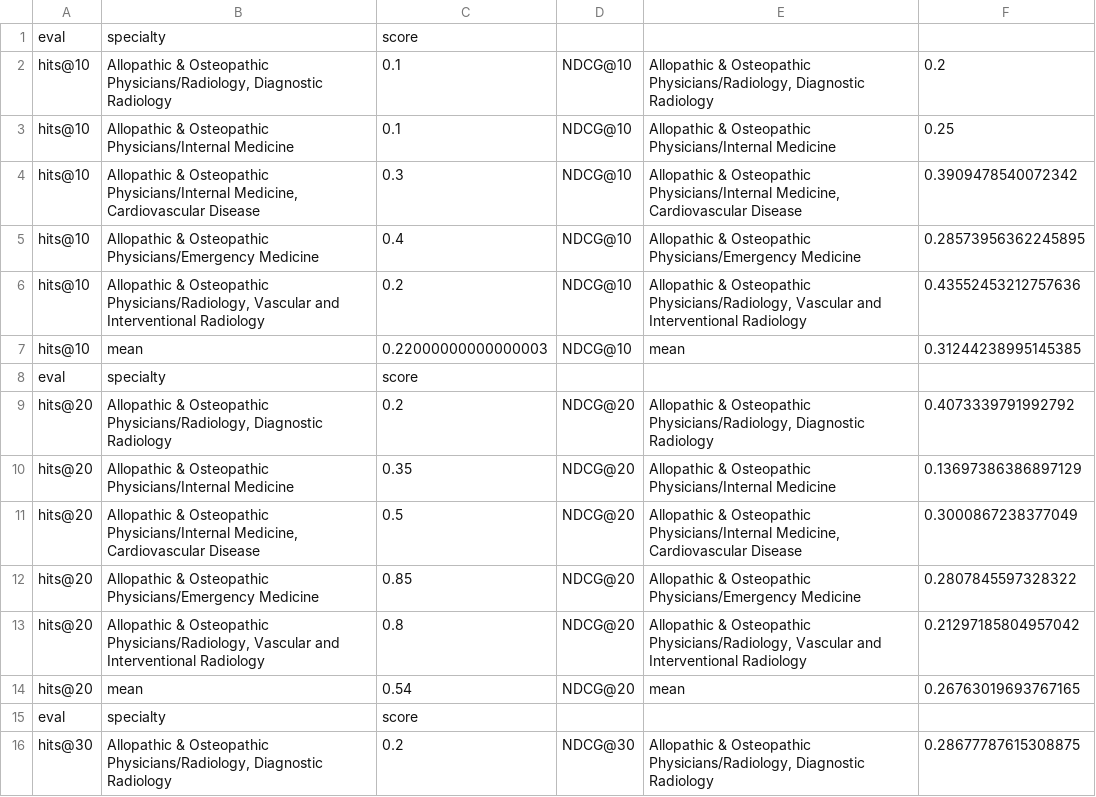
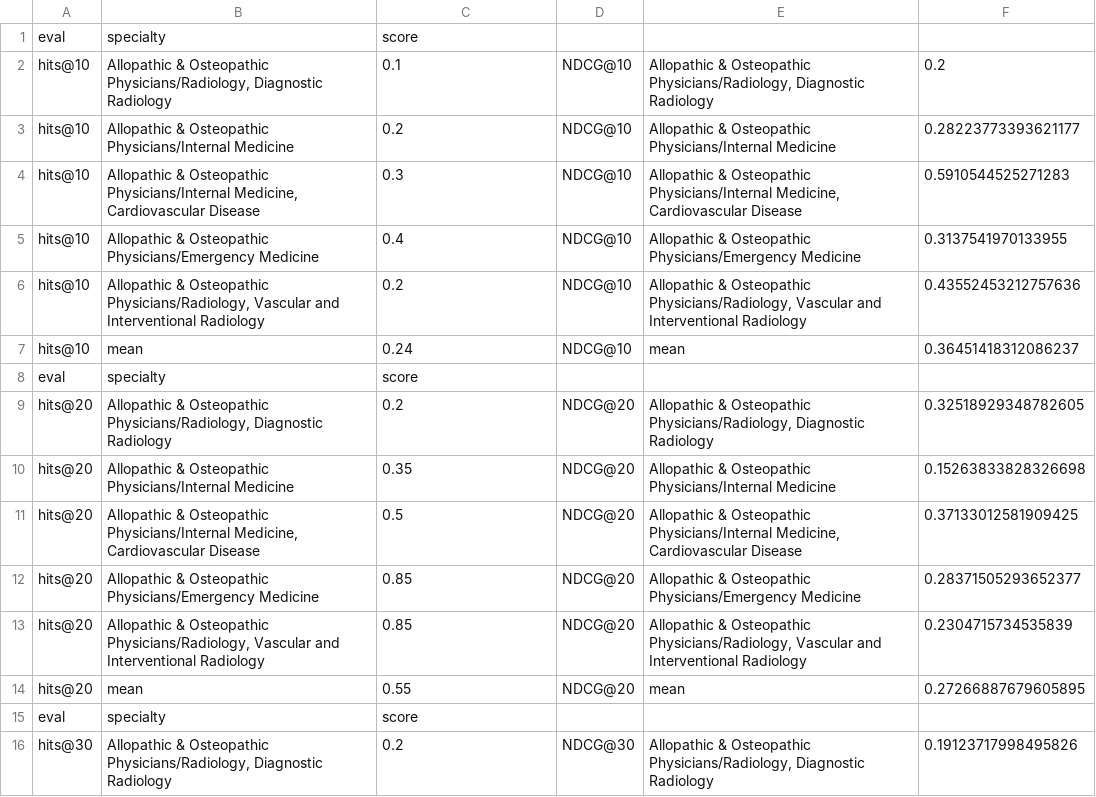
Before and after one commit to clodon2/GSU-REU, a CSV file: results/resultsRLExtra.csv, drawn as a sheet; only a part is shown; the diff covers the shown part only.

```diff
--- a/results/resultsRLExtra.csv
+++ b/results/resultsRLExtra.csv
@@ -2,15 +2,15 @@ eval,specialty,score
 hits@10,"Allopathic & Osteopathic Physicians/Radiology, Diagnostic Radiology",0.1,NDCG@10,"Allopathic & Osteopathic Physicians/Radiology, Diagnostic Radiology",0.2
-hits@10,Allopathic & Osteopathic Physicians/Internal Medicine,0.1,NDCG@10,Allopathic & Osteopathic Physicians/Internal Medicine,0.25
-hits@10,"Allopathic & Osteopathic Physicians/Internal Medicine, Cardiovascular Disease",0.3,NDCG@10,"Allopathic & Osteopathic Physicians/Internal Medicine, Cardiovascular Disease",0.3909478540072342
-hits@10,Allopathic & Osteopathic Physicians/Emergency Medicine,0.4,NDCG@10,Allopathic & Osteopathic Physicians/Emergency Medicine,0.28573956362245895
+hits@10,Allopathic & Osteopathic Physicians/Internal Medicine,0.2,NDCG@10,Allopathic & Osteopathic Physicians/Internal Medicine,0.28223773393621177
+hits@10,"Allopathic & Osteopathic Physicians/Internal Medicine, Cardiovascular Disease",0.3,NDCG@10,"Allopathic & Osteopathic Physicians/Internal Medicine, Cardiovascular Disease",0.5910544525271283
+hits@10,Allopathic & Osteopathic Physicians/Emergency Medicine,0.4,NDCG@10,Allopathic & Osteopathic Physicians/Emergency Medicine,0.3137541970133955
 hits@10,"Allopathic & Osteopathic Physicians/Radiology, Vascular and Interventional Radiology",0.2,NDCG@10,"Allopathic & Osteopathic Physicians/Radiology, Vascular and Interventional Radiology",0.43552453212757636
-hits@10,mean,0.22000000000000003,NDCG@10,mean,0.31244238995145385
+hits@10,mean,0.24,NDCG@10,mean,0.36451418312086237
 eval,specialty,score
-hits@20,"Allopathic & Osteopathic Physicians/Radiology, Diagnostic Radiology",0.2,NDCG@20,"Allopathic & Osteopathic Physicians/Radiology, Diagnostic Radiology",0.4073339791992792
-hits@20,Allopathic & Osteopathic Physicians/Internal Medicine,0.35,NDCG@20,Allopathic & Osteopathic Physicians/Internal Medicine,0.13697386386897129
-hits@20,"Allopathic & Osteopathic Physicians/Internal Medicine, Cardiovascular Disease",0.5,NDCG@20,"Allopathic & Osteopathic Physicians/Internal Medicine, Cardiovascular Disease",0.3000867238377049
-hits@20,Allopathic & Osteopathic Physicians/Emergency Medicine,0.85,NDCG@20,Allopathic & Osteopathic Physicians/Emergency Medicine,0.2807845597328322
-hits@20,"Allopathic & Osteopathic Physicians/Radiology, Vascular and Interventional Radiology",0.8,NDCG@20,"Allopathic & Osteopathic Physicians/Radiology, Vascular and Interventional Radiology",0.21297185804957042
-hits@20,mean,0.54,NDCG@20,mean,0.26763019693767165
+hits@20,"Allopathic & Osteopathic Physicians/Radiology, Diagnostic Radiology",0.2,NDCG@20,"Allopathic & Osteopathic Physicians/Radiology, Diagnostic Radiology",0.32518929348782605
+hits@20,Allopathic & Osteopathic Physicians/Internal Medicine,0.35,NDCG@20,Allopathic & Osteopathic Physicians/Internal Medicine,0.15263833828326698
+hits@20,"Allopathic & Osteopathic Physicians/Internal Medicine, Cardiovascular Disease",0.5,NDCG@20,"Allopathic & Osteopathic Physicians/Internal Medicine, Cardiovascular Disease",0.37133012581909425
+hits@20,Allopathic & Osteopathic Physicians/Emergency Medicine,0.85,NDCG@20,Allopathic & Osteopathic Physicians/Emergency Medicine,0.28371505293652377
+hits@20,"Allopathic & Osteopathic Physicians/Radiology, Vascular and Interventional Radiology",0.85,NDCG@20,"Allopathic & Osteopathic Physicians/Radiology, Vascular and Interventional Radiology",0.2304715734535839
+hits@20,mean,0.55,NDCG@20,mean,0.27266887679605895
 eval,specialty,score
-hits@30,"Allopathic & Osteopathic Physicians/Radiology, Diagnostic Radiology",0.2,NDCG@30,"Allopathic & Osteopathic Physicians/Radiology, Diagnostic Radiology",0.28677787615308875
+hits@30,"Allopathic & Osteopathic Physicians/Radiology, Diagnostic Radiology",0.2,NDCG@30,"Allopathic & Osteopathic Physicians/Radiology, Diagnostic Radiology",0.19123717998495826
```
Also changed, not shown: 19 edited cells elsewhere in this file, results/resultsPRExtra.csv, results/resultsSIRExtra.csv, 3 other files.
